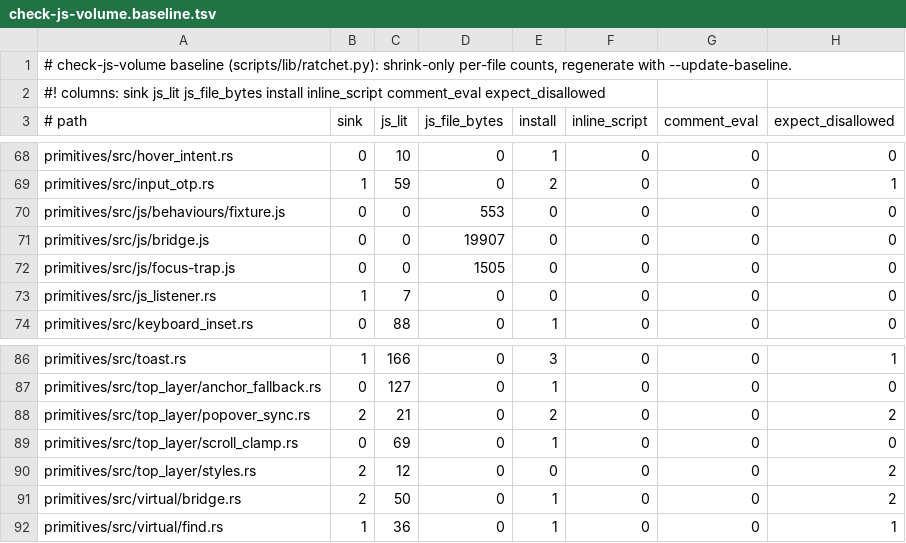
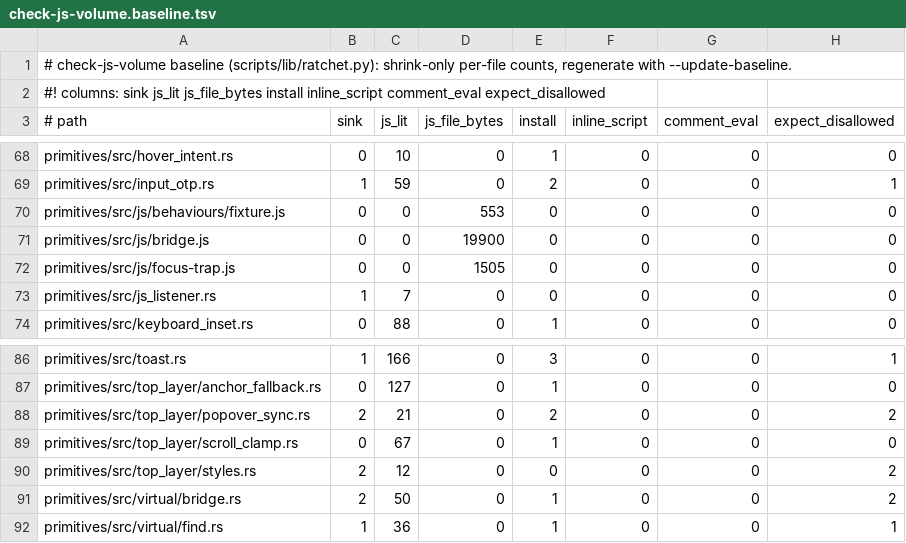
Before and after one commit to MentalGear/shadcn-dioxus, a TSV file: scripts/check-js-volume.baseline.tsv, drawn as a sheet; only a part is shown, gaps mark what is left out.

```diff
--- a/scripts/check-js-volume.baseline.tsv
+++ b/scripts/check-js-volume.baseline.tsv
@@ -70,3 +70,3 @@ primitives/src/input_otp.rs	1	59	0	2	0	0	1
 primitives/src/js/behaviours/fixture.js	0	0	553	0	0	0	0
-primitives/src/js/bridge.js	0	0	19907	0	0	0	0
+primitives/src/js/bridge.js	0	0	19900	0	0	0	0
 primitives/src/js/focus-trap.js	0	0	1505	0	0	0	0
@@ -88,3 +88,3 @@ primitives/src/top_layer/anchor_fallback.rs	0	127	0	1	0	0	0
 primitives/src/top_layer/popover_sync.rs	2	21	0	2	0	0	2
-primitives/src/top_layer/scroll_clamp.rs	0	69	0	1	0	0	0
+primitives/src/top_layer/scroll_clamp.rs	0	67	0	1	0	0	0
 primitives/src/top_layer/styles.rs	2	12	0	0	0	0	2
```
Also changed, not shown: scripts/check-bridge-behaviours.budgets.tsv, 5 other files.
